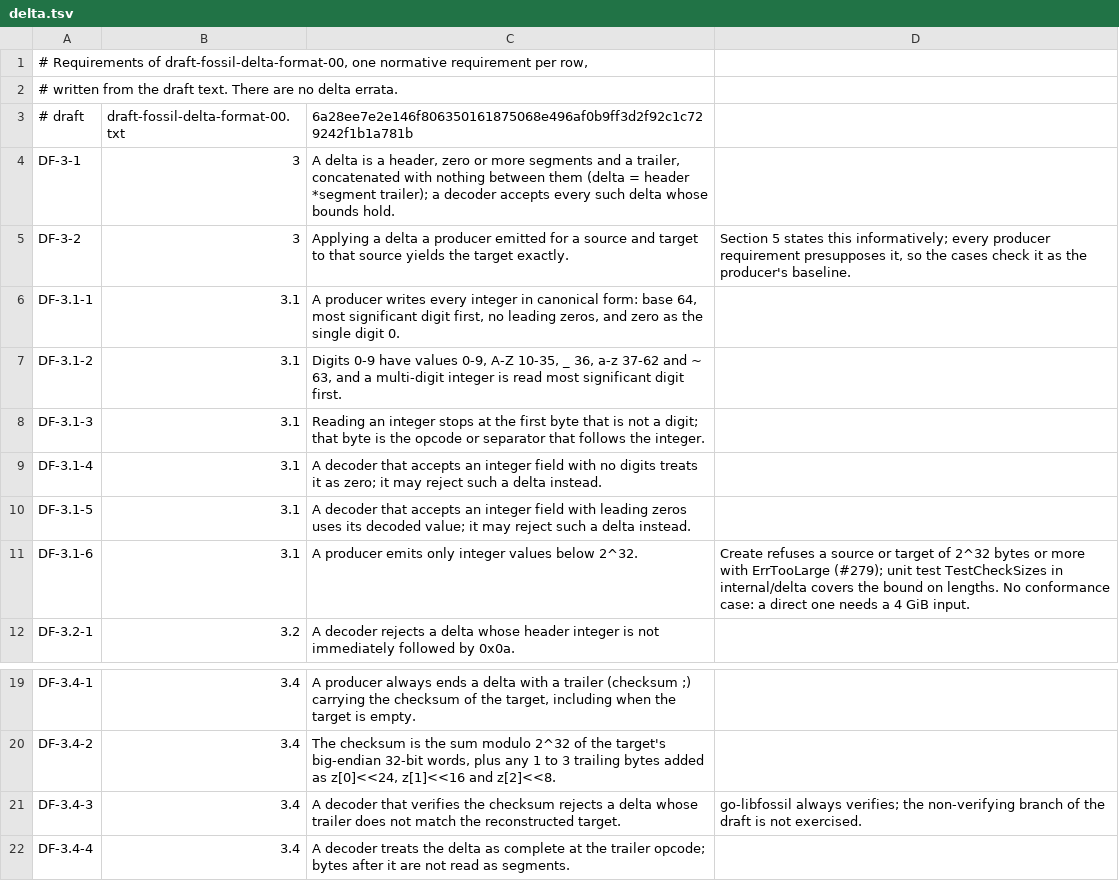
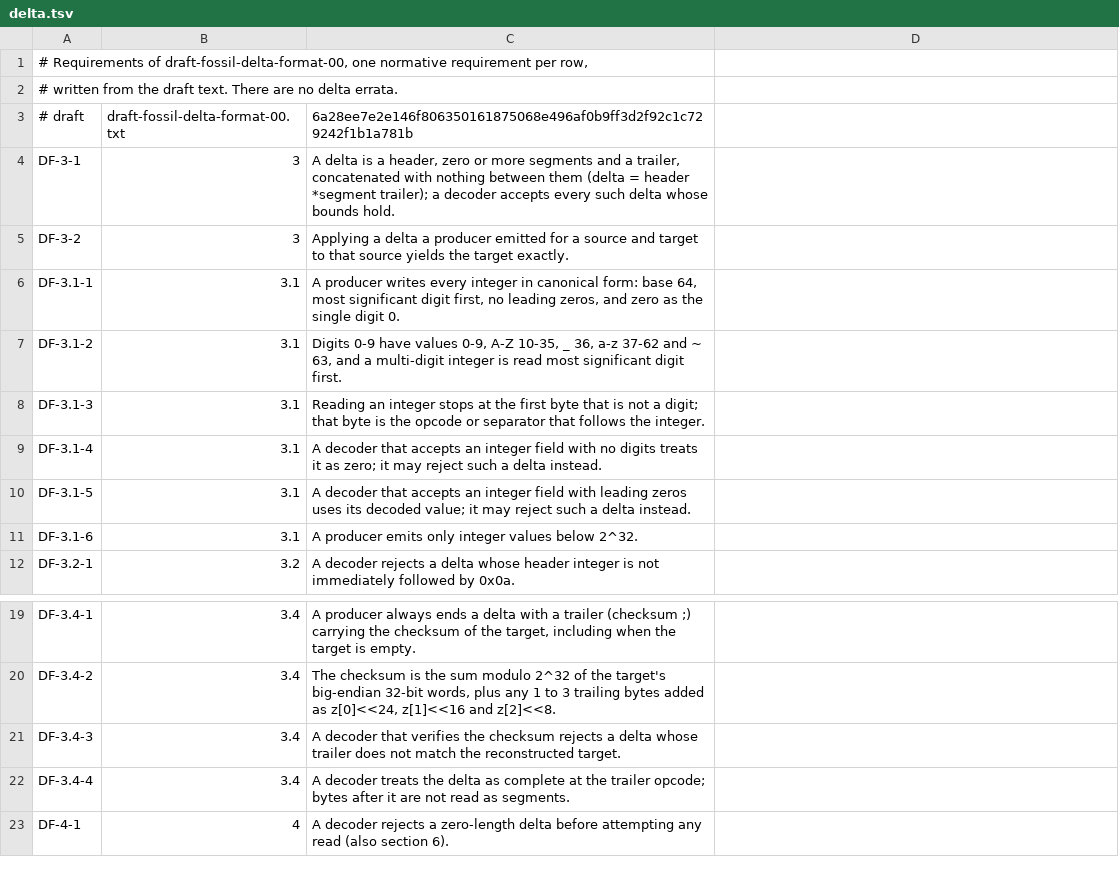
Before and after one commit to danmestas/go-libfossil, a TSV file: conformance/requirements/delta.tsv, drawn as a sheet; only a part is shown, gaps mark what is left out; the shorter side is filled out with more unchanged rows.

Commit message:
test(conformance): cover artifact K, delta-lookup and delta-size requirements (#388)
* test(conformance): cover artifact K, delta-lookup and delta-size requirements

Single-name lookup in a delta manifest now follows artifact-format-01 8.4
(manifest.LookupFile), Marshal writes the K ticket ID lowercase (4.7.9), and
new cases cover 3.1 size limits, 3.4 checksum mismatches and date-only
timestamps. AF-6.3-5 and AF-7.1-2 stay uncovered with a reason in their rows.

* test(conformance): cover artifact K, delta-lookup and delta-size requirements (review fixes)

```diff
--- a/conformance/requirements/delta.tsv
+++ b/conformance/requirements/delta.tsv
@@ -4,3 +4,3 @@
 DF-3-1	3	A delta is a header, zero or more segments and a trailer, concatenated with nothing between them (delta = header *segment trailer); a decoder accepts every such delta whose bounds hold.
-DF-3-2	3	Applying a delta a producer emitted for a source and target to that source yields the target exactly.	Section 5 states this informatively; every producer requirement presupposes it, so the cases check it as the producer's baseline.
+DF-3-2	3	Applying a delta a producer emitted for a source and target to that source yields the target exactly.
 DF-3.1-1	3.1	A producer writes every integer in canonical form: base 64, most significant digit first, no leading zeros, and zero as the single digit 0.
@@ -10,3 +10,3 @@ DF-3.1-4	3.1	A decoder that accepts an integer field with no digits treats it as
 DF-3.1-5	3.1	A decoder that accepts an integer field with leading zeros uses its decoded value; it may reject such a delta instead.
-DF-3.1-6	3.1	A producer emits only integer values below 2^32.	Create refuses a source or target of 2^32 bytes or more with ErrTooLarge (#279); unit test TestCheckSizes in internal/delta covers the bound on lengths. No conformance case: a direct one needs a 4 GiB input.
+DF-3.1-6	3.1	A producer emits only integer values below 2^32.
 DF-3.2-1	3.2	A decoder rejects a delta whose header integer is not immediately followed by 0x0a.
@@ -20,3 +20,3 @@ DF-3.4-1	3.4	A producer always ends a delta with a trailer (checksum ;) carrying
 DF-3.4-2	3.4	The checksum is the sum modulo 2^32 of the target's big-endian 32-bit words, plus any 1 to 3 trailing bytes added as z[0]<<24, z[1]<<16 and z[2]<<8.
-DF-3.4-3	3.4	A decoder that verifies the checksum rejects a delta whose trailer does not match the reconstructed target.	go-libfossil always verifies; the non-verifying branch of the draft is not exercised.
+DF-3.4-3	3.4	A decoder that verifies the checksum rejects a delta whose trailer does not match the reconstructed target.
 DF-3.4-4	3.4	A decoder treats the delta as complete at the trailer opcode; bytes after it are not read as segments.
```
Also changed, not shown: conformance/requirements/artifact.tsv, 18 other files.
